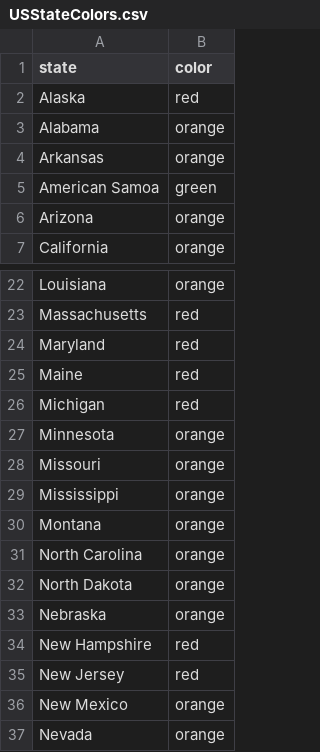
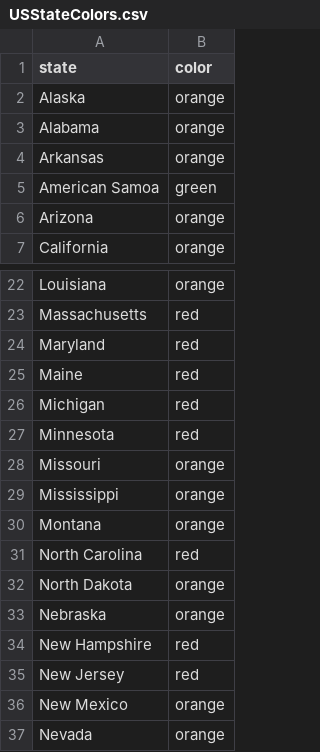
Before and after one commit to necsi/us_individual_plots, a CSV file: USStateColors.csv, drawn as a sheet; only a part is shown, gaps mark what is left out.

```diff
--- a/USStateColors.csv
+++ b/USStateColors.csv
@@ -1,3 +1,3 @@
 state,color
-Alaska,red
+Alaska,orange
 Alabama,orange
@@ -26,3 +26,3 @@ Maine,red
 Michigan,red
-Minnesota,orange
+Minnesota,red
 Missouri,orange
@@ -30,3 +30,3 @@ Mississippi,orange
 Montana,orange
-North Carolina,orange
+North Carolina,red
 North Dakota,orange
```
Also changed, not shown: 2 other files.
